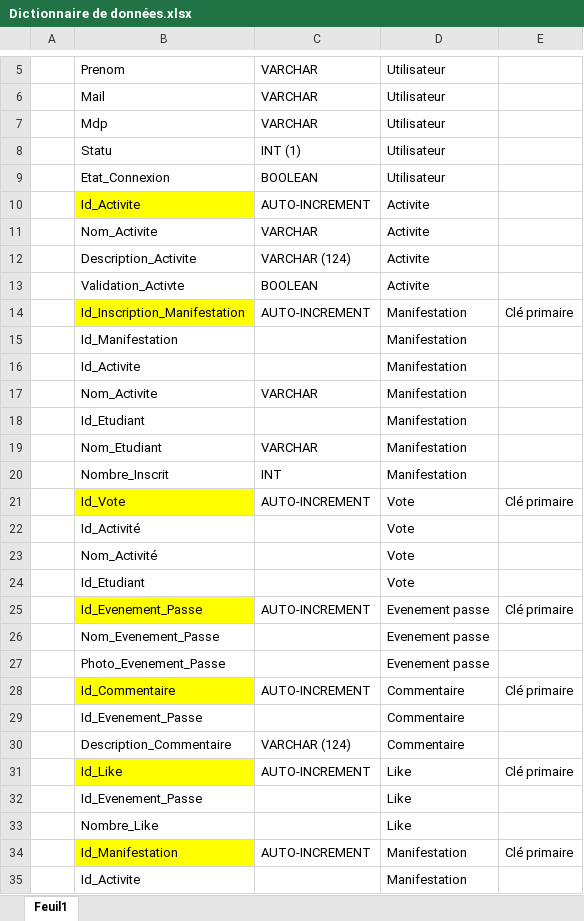
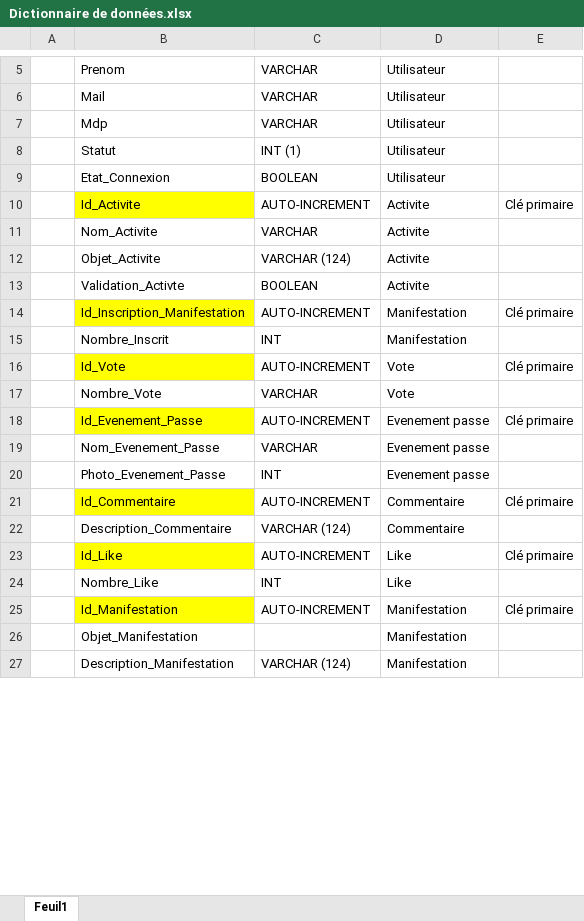
Before and after one commit to PaulB00/ProjetWeb, an Excel workbook: BDD/Dictionnaire de données.xlsx, sheet Feuil1, drawn as a sheet; only a part is shown, gaps mark what is left out; the shorter side is filled out with more unchanged rows; values as stored, in another font and other column widths than the file's, no borders; removed rows and columns are numbered as before the commit, all else as after; the diff covers the shown part only; the diff names each change by its address in the sheet, - before the commit and + after, or states it on an @@ line.

```diff
--- a/BDD/Dictionnaire de données.xlsx (sheet Feuil1)
+++ b/BDD/Dictionnaire de données.xlsx (sheet Feuil1)
-B8: Statu
+B8: Statut
-E10: (empty)
+E10: Clé primaire
-B12: Description_Activite
+B12: Objet_Activite
-row 15:  | Id_Manifestation |  | Manifestation
-row 16:  | Id_Activite |  | Manifestation
-row 17:  | Nom_Activite | VARCHAR | Manifestation
-row 18:  | Id_Etudiant |  | Manifestation
-row 19:  | Nom_Etudiant | VARCHAR | Manifestation
-row 22:  | Id_Activité |  | Vote
-row 23:  | Nom_Activité |  | Vote
-row 24:  | Id_Etudiant |  | Vote
+row 17:  | Nombre_Vote | VARCHAR | Vote
-C19: (empty)
+C19: VARCHAR
-C20: (empty)
+C20: INT
-row 29:  | Id_Evenement_Passe |  | Commentaire
-row 32:  | Id_Evenement_Passe |  | Like
-C24: (empty)
+C24: INT
-B26: Id_Activite
+B26: Objet_Manifestation
```
Also changed, not shown: 1 added row, 6 removed rows and 5 edited cells elsewhere in this sheet, BDD/Matrice des dépendances fonctionnelles.xlsx.
